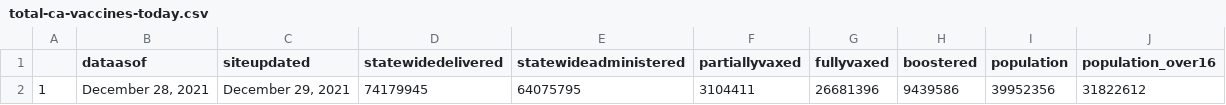
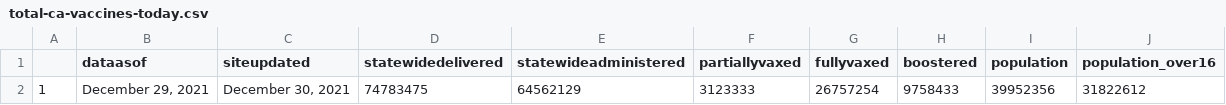
Before and after one commit to abcotvdata/CA-Vaccines, a CSV file: ca-vaccine-data/total-ca-vaccines-today.csv, drawn as a sheet.

Commit message:
GitHub Update CA Vaccine Totals Data 2021-12-30

```diff
--- a/ca-vaccine-data/total-ca-vaccines-today.csv
+++ b/ca-vaccine-data/total-ca-vaccines-today.csv
@@ -1,2 +1,2 @@
 "","dataasof","siteupdated","statewidedelivered","statewideadministered","partiallyvaxed","fullyvaxed","boostered","population","population_over16"
-"1","December 28, 2021","December 29, 2021","74179945","64075795","3104411","26681396","9439586",39952356,31822612
+"1","December 29, 2021","December 30, 2021","74783475","64562129","3123333","26757254","9758433",39952356,31822612
```
